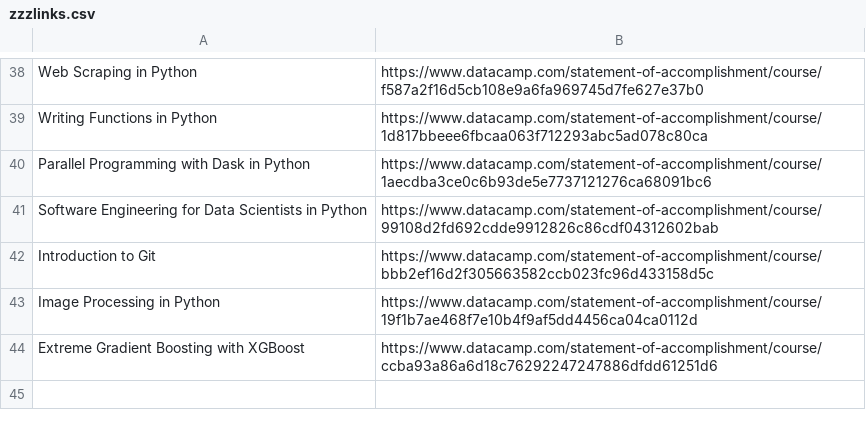
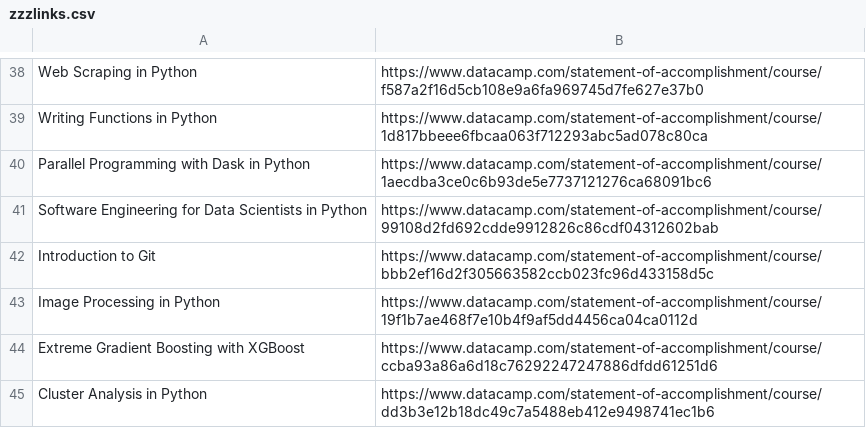
Before and after one commit to ggjuancamilo/DataCamp, a CSV file: Certificates/Courses/zzzlinks.csv, drawn as a sheet; only a part is shown, gaps mark what is left out.

Commit message:
cluster analy course

```diff
--- a/Certificates/Courses/zzzlinks.csv
+++ b/Certificates/Courses/zzzlinks.csv
@@ -44 +44,2 @@ Image Processing in Python,https://www.datacamp.com/statement-of-accomplishment/
 Extreme Gradient Boosting with XGBoost,https://www.datacamp.com/statement-of-accomplishment/course/ccba93a86a6d18c76292247247886dfdd61251d6
+Cluster Analysis in Python,https://www.datacamp.com/statement-of-accomplishment/course/dd3b3e12b18dc49c7a5488eb412e9498741ec1b6
```
Also changed, not shown: 21 other files.
